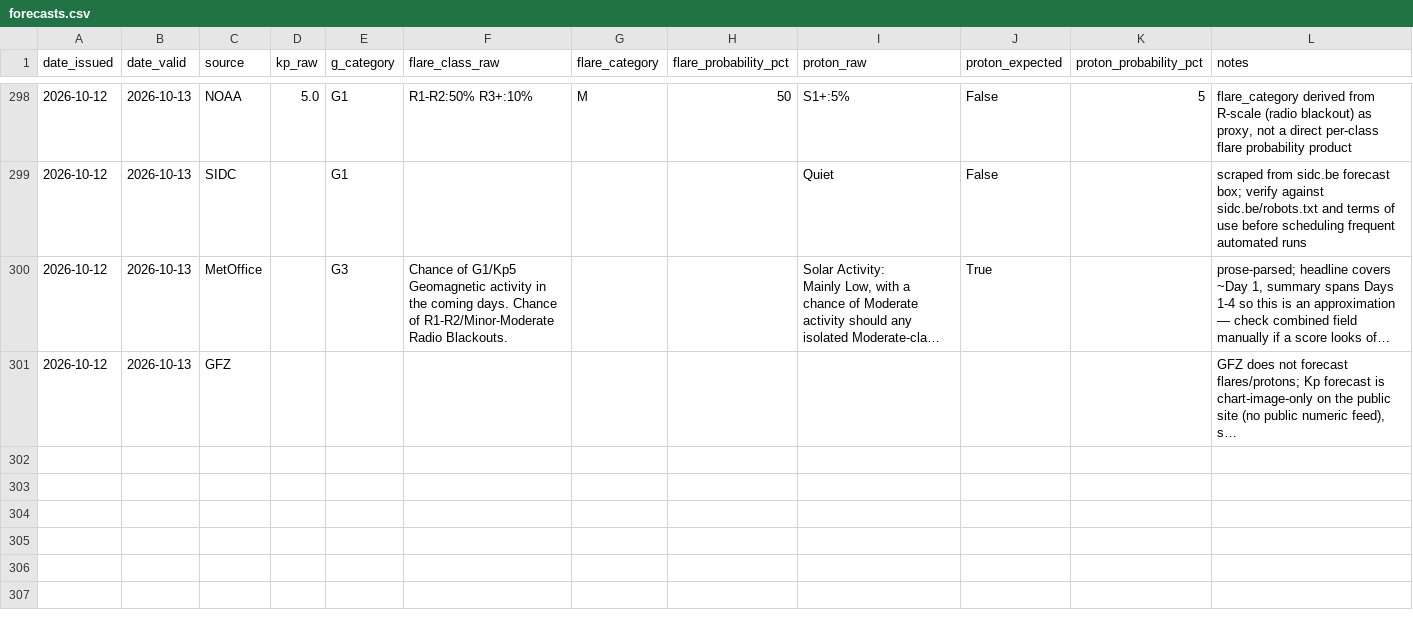
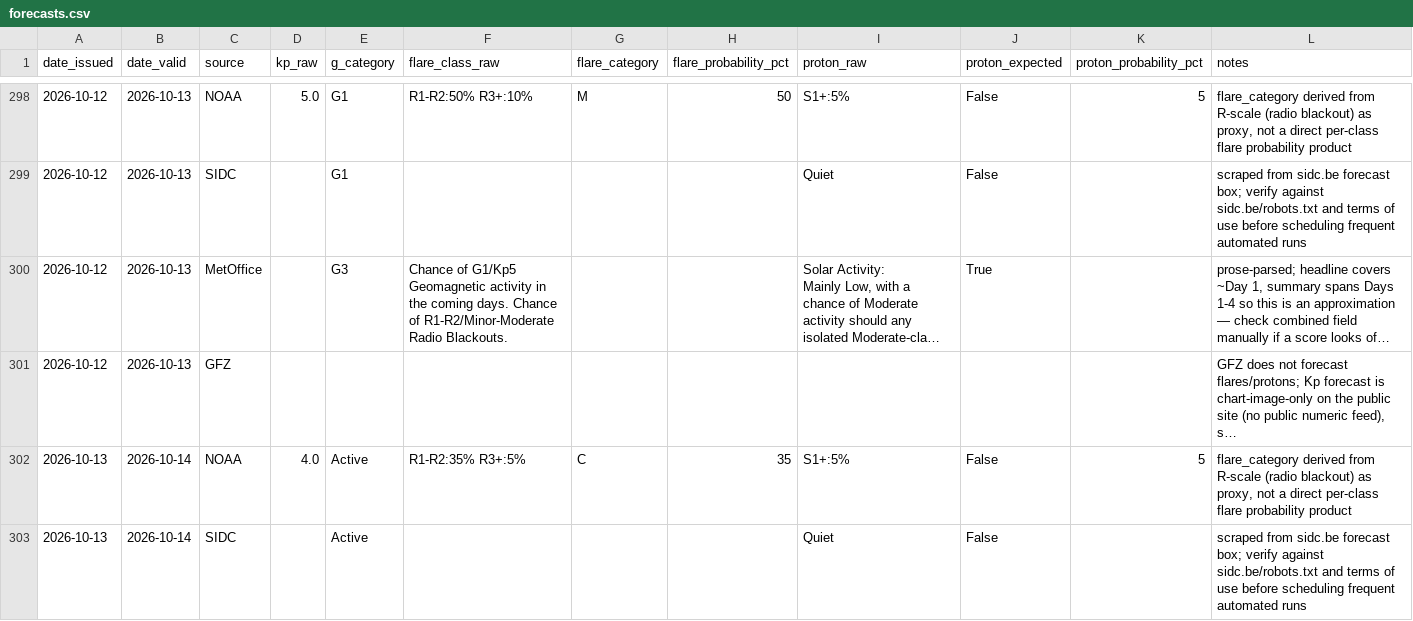
Before and after one commit to MetopRBr/space-weather-verify, a CSV file: data/forecasts.csv, drawn as a sheet; only a part is shown, gaps mark what is left out; long unchanged cells end in …; the diff covers the shown part only; the diff names each change by its address in the sheet, - before the commit and + after, or states it on an @@ line.

```diff
--- a/data/forecasts.csv
+++ b/data/forecasts.csv
+row 302: 2026-10-13 | 2026-10-14 | NOAA | 4.0 | Active | R1-R2:35% R3+:5% | C | 35 | S1+:5% | False | 5 | flare_category derived from R-scale (radio blackout) as proxy, not a direct per-class flare probability product
+row 303: 2026-10-13 | 2026-10-14 | SIDC |  | Active |  |  |  | Quiet | False |  | scraped from sidc.be forecast box; verify against sidc.be/robots.txt and terms of use before scheduling frequent automated runs
```
Also changed, not shown: 2 added rows elsewhere in this file, data/observed.csv, data/scorecard.csv.
